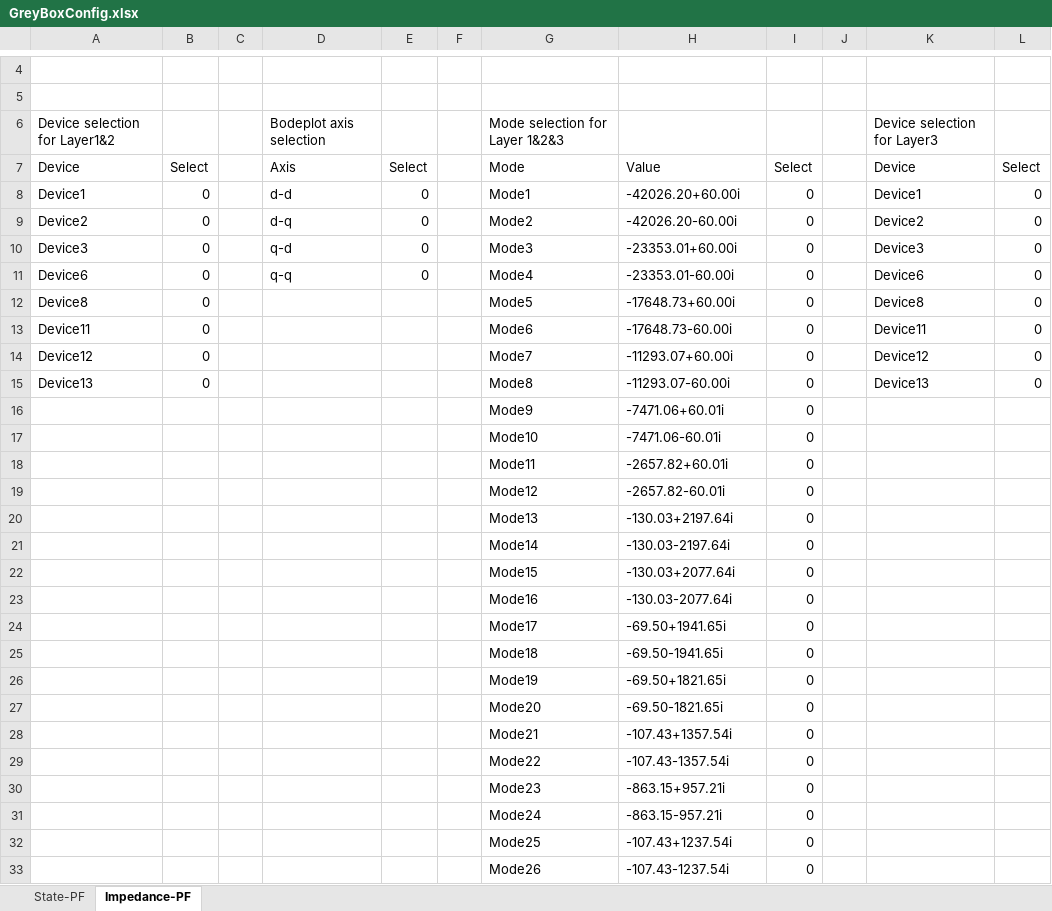
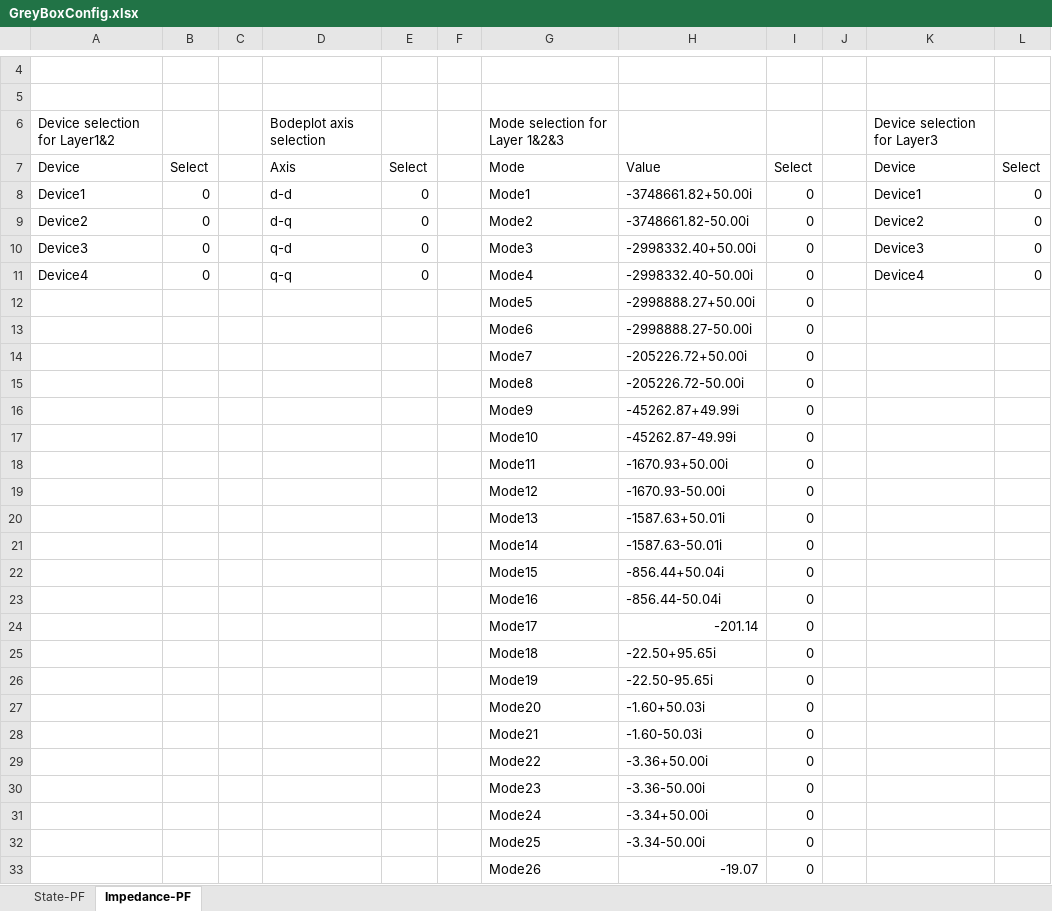
Before and after one commit to Future-Power-Networks/Simplus-Grid-Tool, an Excel workbook: GreyBoxConfig.xlsx, sheet Impedance-PF, drawn as a sheet; only a part is shown, gaps mark what is left out; values as stored, in another font and other column widths than the file's, no borders; removed rows and columns are numbered as before the commit, all else as after; the diff covers the shown part only; the diff names each change by its address in the sheet, - before the commit and + after, or states it on an @@ line.

```diff
--- a/GreyBoxConfig.xlsx (sheet Impedance-PF)
+++ b/GreyBoxConfig.xlsx (sheet Impedance-PF)
-H8: -42026.20+60.00i
+H8: -3748661.82+50.00i
-H9: -42026.20-60.00i
+H9: -3748661.82-50.00i
-H10: -23353.01+60.00i
+H10: -2998332.40+50.00i
-A11: Device6
+A11: Device4
-H11: -23353.01-60.00i
+H11: -2998332.40-50.00i
-K11: Device6
+K11: Device4
-row 12: Device8 | 0 |  |  |  |  | Mode5 | -17648.73+60.00i | 0 |  | Device8 | 0
-row 13: Device11 | 0 |  |  |  |  | Mode6 | -17648.73-60.00i | 0 |  | Device11 | 0
-row 14: Device12 | 0 |  |  |  |  | Mode7 | -11293.07+60.00i | 0 |  | Device12 | 0
-row 15: Device13 | 0 |  |  |  |  | Mode8 | -11293.07-60.00i | 0 |  | Device13 | 0
+row 12:  |  |  |  |  |  | Mode5 | -2998888.27+50.00i | 0
+row 13:  |  |  |  |  |  | Mode6 | -2998888.27-50.00i | 0
+row 14:  |  |  |  |  |  | Mode7 | -205226.72+50.00i | 0
+row 15:  |  |  |  |  |  | Mode8 | -205226.72-50.00i | 0
-H16: -7471.06+60.01i
+H16: -45262.87+49.99i
-H17: -7471.06-60.01i
+H17: -45262.87-49.99i
-H18: -2657.82+60.01i
+H18: -1670.93+50.00i
-H19: -2657.82-60.01i
+H19: -1670.93-50.00i
-H20: -130.03+2197.64i
+H20: -1587.63+50.01i
-H21: -130.03-2197.64i
+H21: -1587.63-50.01i
-H22: -130.03+2077.64i
+H22: -856.44+50.04i
-H23: -130.03-2077.64i
+H23: -856.44-50.04i
-H24: -69.50+1941.65i
+H24: -201.14
-H25: -69.50-1941.65i
+H25: -22.50+95.65i
-H26: -69.50+1821.65i
+H26: -22.50-95.65i
-H27: -69.50-1821.65i
+H27: -1.60+50.03i
-H28: -107.43+1357.54i
+H28: -1.60-50.03i
-H29: -107.43-1357.54i
+H29: -3.36+50.00i
-H30: -863.15+957.21i
+H30: -3.36-50.00i
-H31: -863.15-957.21i
+H31: -3.34+50.00i
-H32: -107.43+1237.54i
+H32: -3.34-50.00i
-H33: -107.43-1237.54i
+H33: -19.07
```
Also changed, not shown: 88 removed rows and 9 edited cells elsewhere in this sheet, sheet State-PF, 3 other files.
